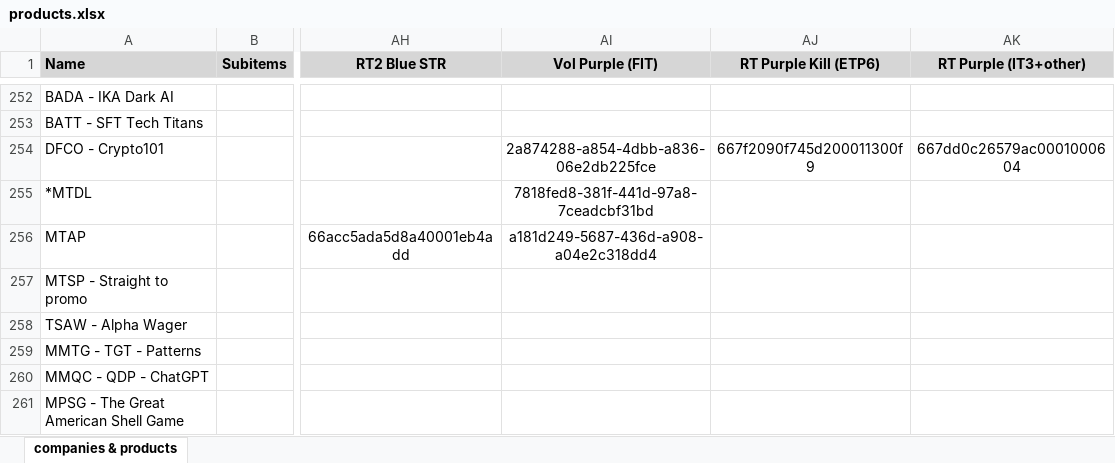
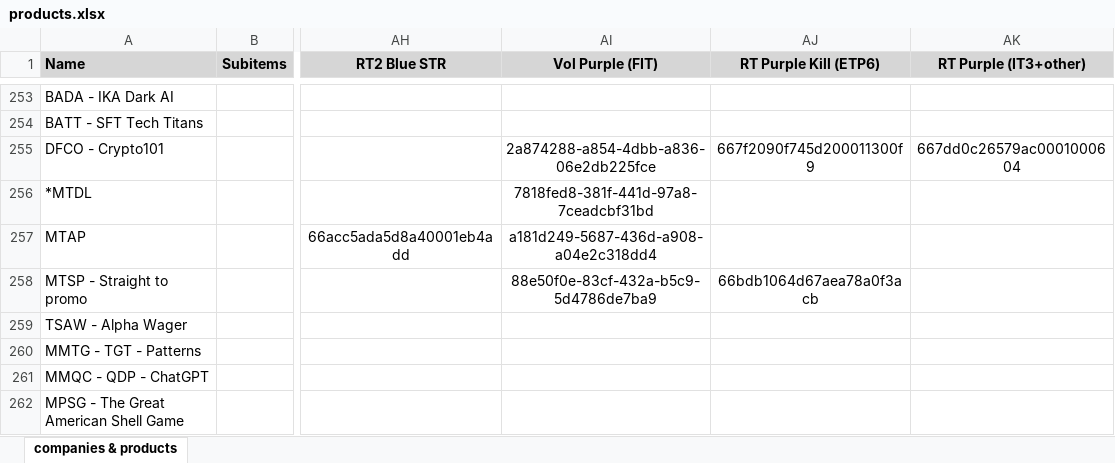
Before and after one commit to INRGI/CopyMaker, an Excel workbook: public/products.xlsx, sheet companies & products, drawn as a sheet; only a part is shown, gaps mark what is left out; values as stored, in another font and other column widths than the file's, no borders; charts and pictures not drawn; addresses are those after the commit; the diff covers the shown part only; the diff names each change by its address in the sheet, - before the commit and + after, or states it on an @@ line.

Commit message:
Upload new products

```diff
--- a/public/products.xlsx (sheet companies & products)
+++ b/public/products.xlsx (sheet companies & products)
-AI258 (Vol Purple (FIT)): (empty)
+AI258 (Vol Purple (FIT)): 88e50f0e-83cf-432a-b5c9-5d4786de7ba9
-AJ258 (RT Purple Kill (ETP6)): (empty)
+AJ258 (RT Purple Kill (ETP6)): 66bdb1064d67aea78a0f3acb
```
Also changed, not shown: 2 added rows and 35 edited cells elsewhere in this sheet, 1 other file.
